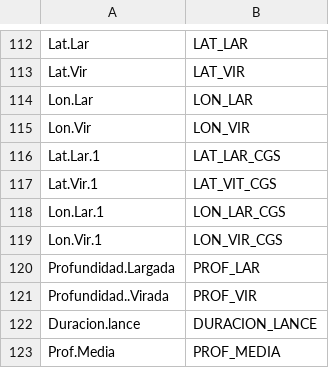
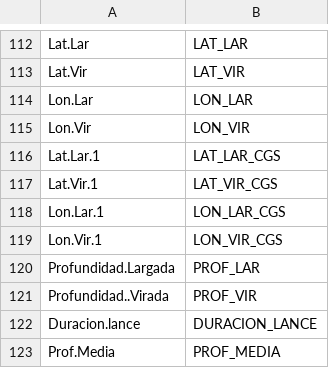
Before and after one commit to Eucrow/sapmuebase, a CSV file: data-raw/relacion_variables.csv, drawn as a sheet; only a part is shown, gaps mark what is left out.

Commit message:
Fix fields in relacion_variables dataset

```diff
--- a/data-raw/relacion_variables.csv
+++ b/data-raw/relacion_variables.csv
@@ -116,3 +116,3 @@ Lon.Vir;LON_VIR
 Lat.Lar.1;LAT_LAR_CGS
-Lat.Vir.1;LAT_VIT_CGS
+Lat.Vir.1;LAT_VIR_CGS
 Lon.Lar.1;LON_LAR_CGS
```
Also changed, not shown: 2 other files.
